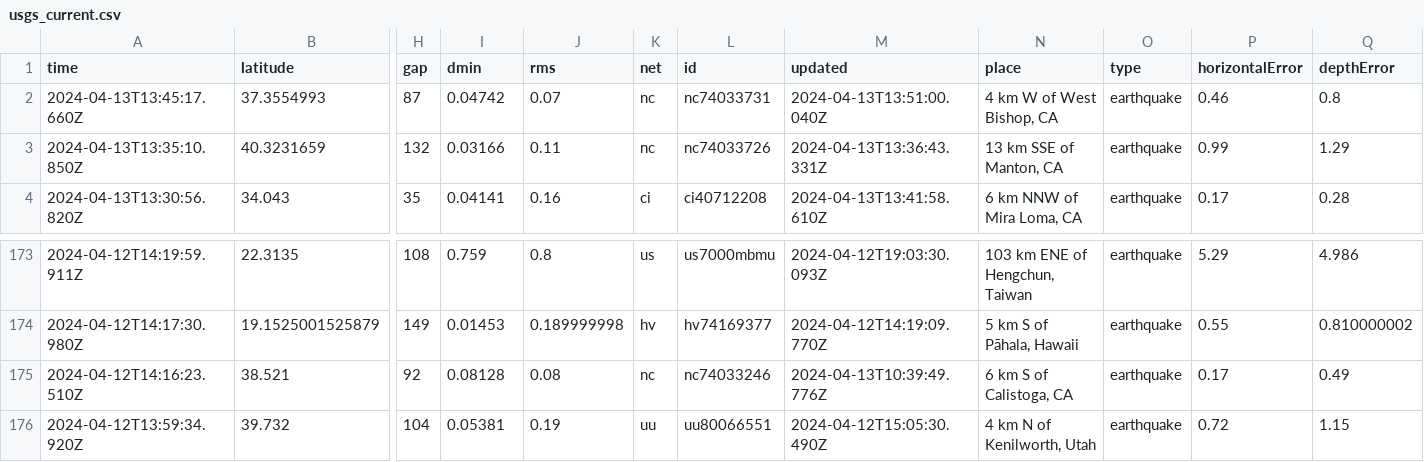
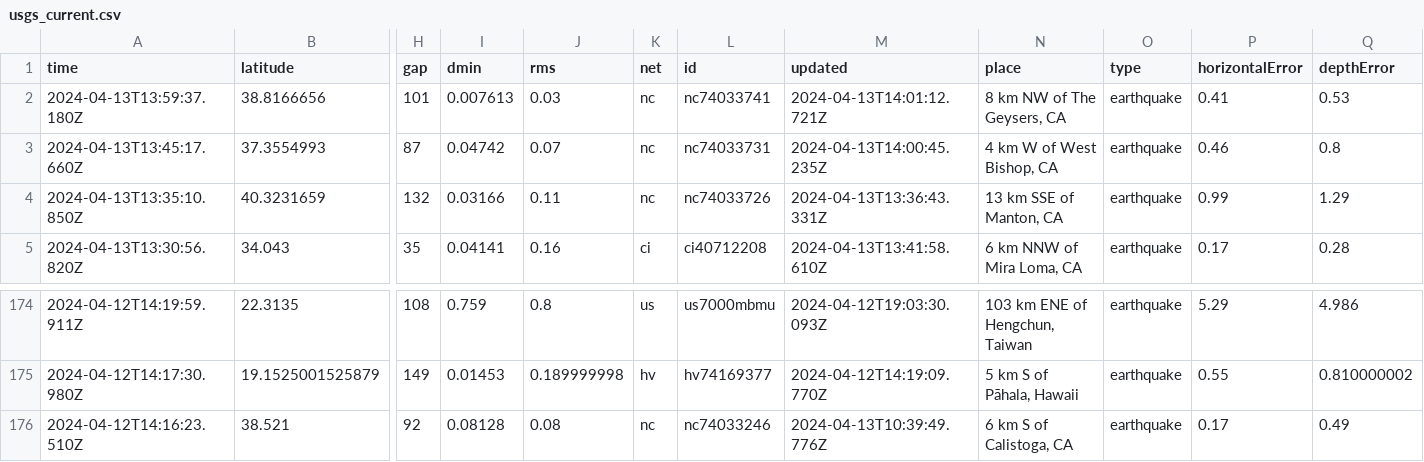
Before and after one commit to carlappen/nicar23-github-actions, a CSV file: usgs_current.csv, drawn as a sheet; only a part is shown, gaps mark what is left out; removed rows and columns are numbered as before the commit, all else as after; rows hold the shown columns only; the diff names each change by its address in the sheet, - before the commit and + after, or states it on an @@ line.

```diff
--- a/usgs_current.csv
+++ b/usgs_current.csv
+row 2: 2024-04-13T13:59:37.180Z | 38.8166656 | 101 | 0.007613 | 0.03 | nc | nc74033741 | 2024-04-13T14:01:12.721Z | 8 km NW of The Geysers, CA | earthquake | 0.41 | 0.53
-M3 (updated): 2024-04-13T13:51:00.040Z
+M3 (updated): 2024-04-13T14:00:45.235Z
-row 176: 2024-04-12T13:59:34.920Z | 39.732 | 104 | 0.05381 | 0.19 | uu | uu80066551 | 2024-04-12T15:05:30.490Z | 4 km N of Kenilworth, Utah | earthquake | 0.72 | 1.15
```
